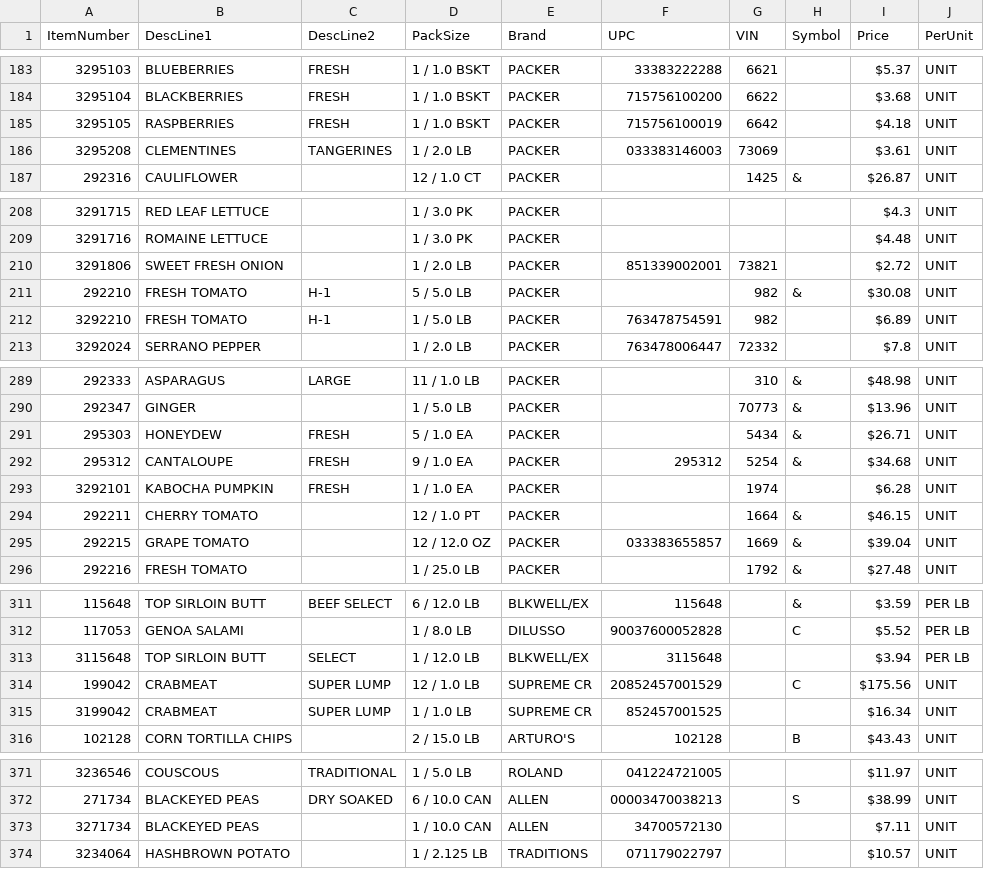
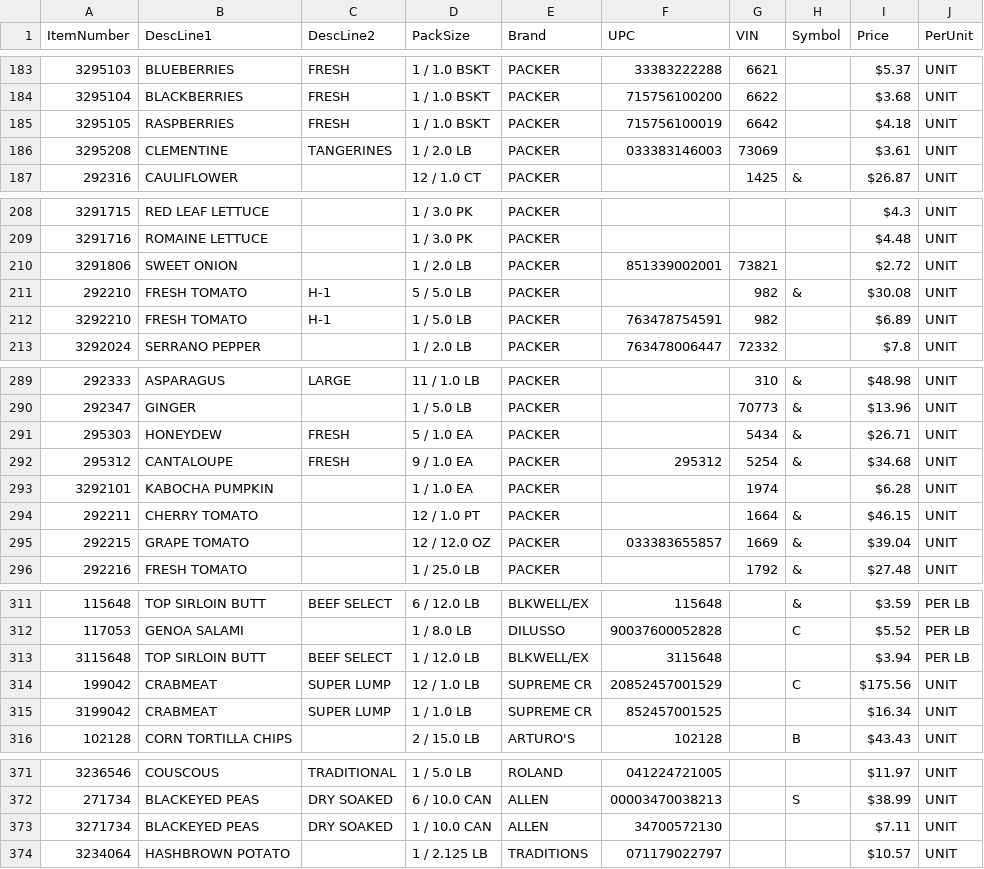
Before and after one commit to jtaki/Tag_it, a CSV file: data/tags_to_print.csv, drawn as a sheet; only a part is shown, gaps mark what is left out; the diff covers the shown part only; the diff names each change by its address in the sheet, - before the commit and + after, or states it on an @@ line.

```diff
--- a/data/tags_to_print.csv
+++ b/data/tags_to_print.csv
-B186 (DescLine1): CLEMENTINES
+B186 (DescLine1): CLEMENTINE
-B210 (DescLine1): SWEET FRESH ONION
+B210 (DescLine1): SWEET ONION
-C293 (DescLine2): FRESH
+C293 (DescLine2): (empty)
-C313 (DescLine2): SELECT
+C313 (DescLine2): BEEF SELECT
-C373 (DescLine2): (empty)
+C373 (DescLine2): DRY SOAKED
```
Also changed, not shown: 1 removed row and 21 edited cells elsewhere in this file, 5 other files.
